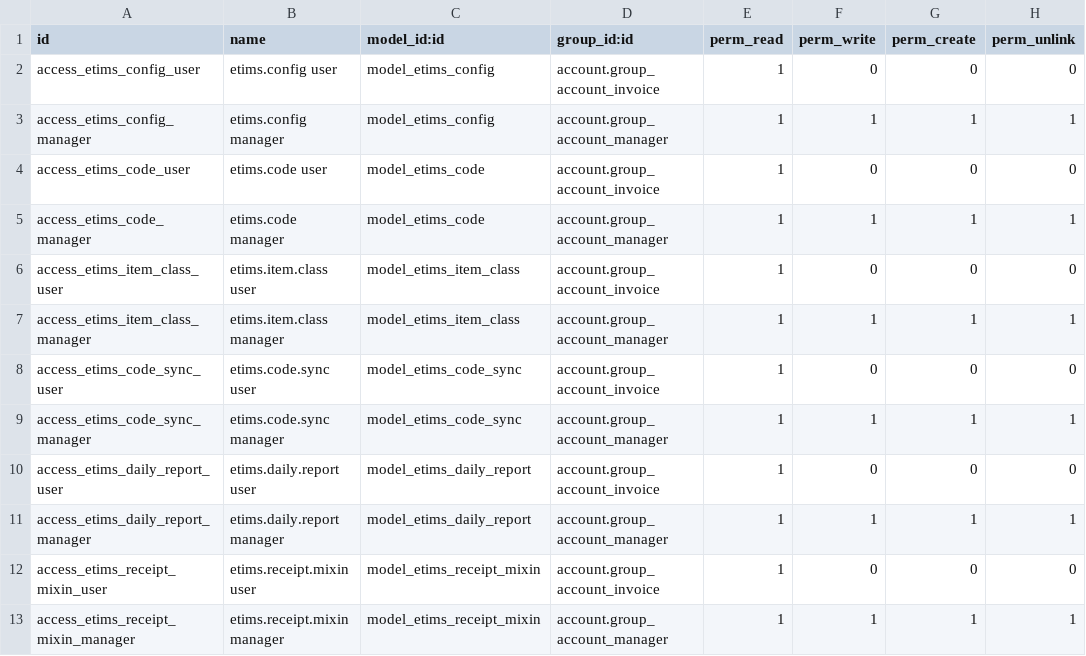
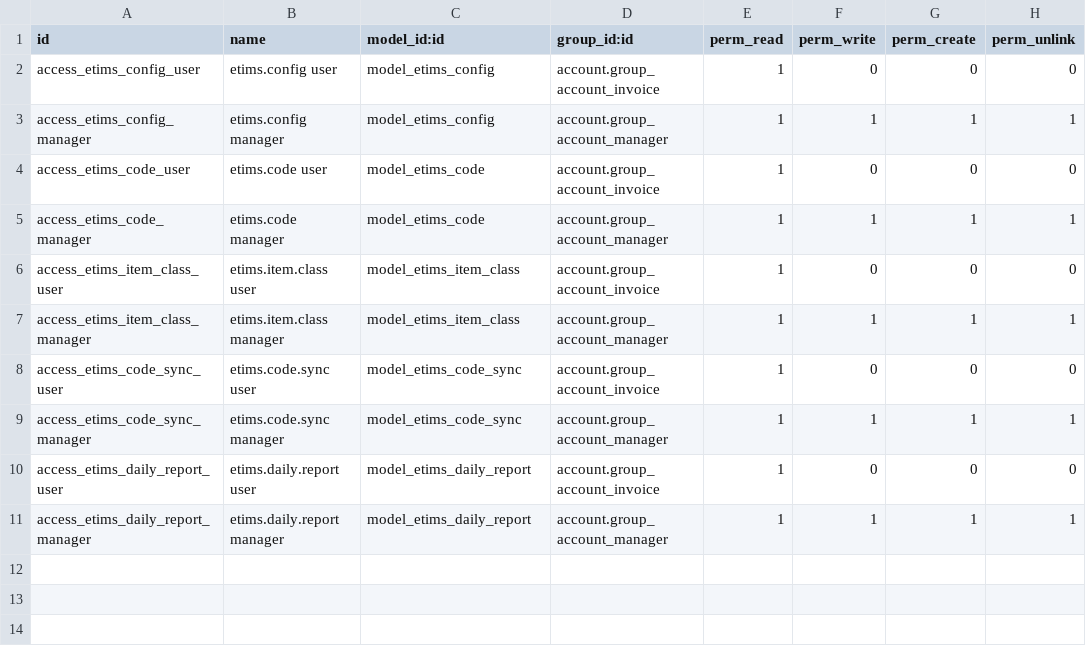
Before and after one commit to vumacloud/vumaerp, a CSV file: l10n_ke_etims/security/ir.model.access.csv, drawn as a sheet.

```diff
--- a/l10n_ke_etims/security/ir.model.access.csv
+++ b/l10n_ke_etims/security/ir.model.access.csv
@@ -11,3 +11 @@ access_etims_daily_report_user,etims.daily.report user,model_etims_daily_report,
 access_etims_daily_report_manager,etims.daily.report manager,model_etims_daily_report,account.group_account_manager,1,1,1,1
-access_etims_receipt_mixin_user,etims.receipt.mixin user,model_etims_receipt_mixin,account.group_account_invoice,1,0,0,0
-access_etims_receipt_mixin_manager,etims.receipt.mixin manager,model_etims_receipt_mixin,account.group_account_manager,1,1,1,1
```
Also changed, not shown: 8 other files.
